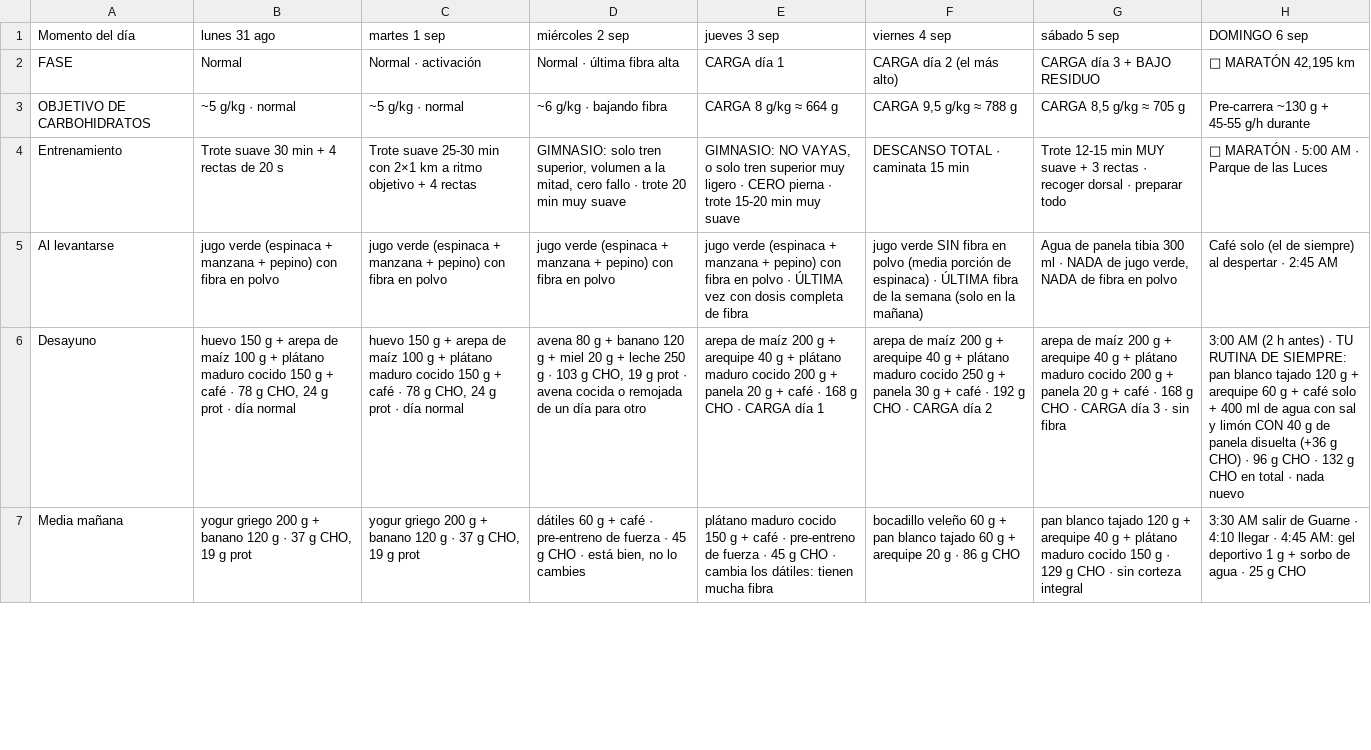
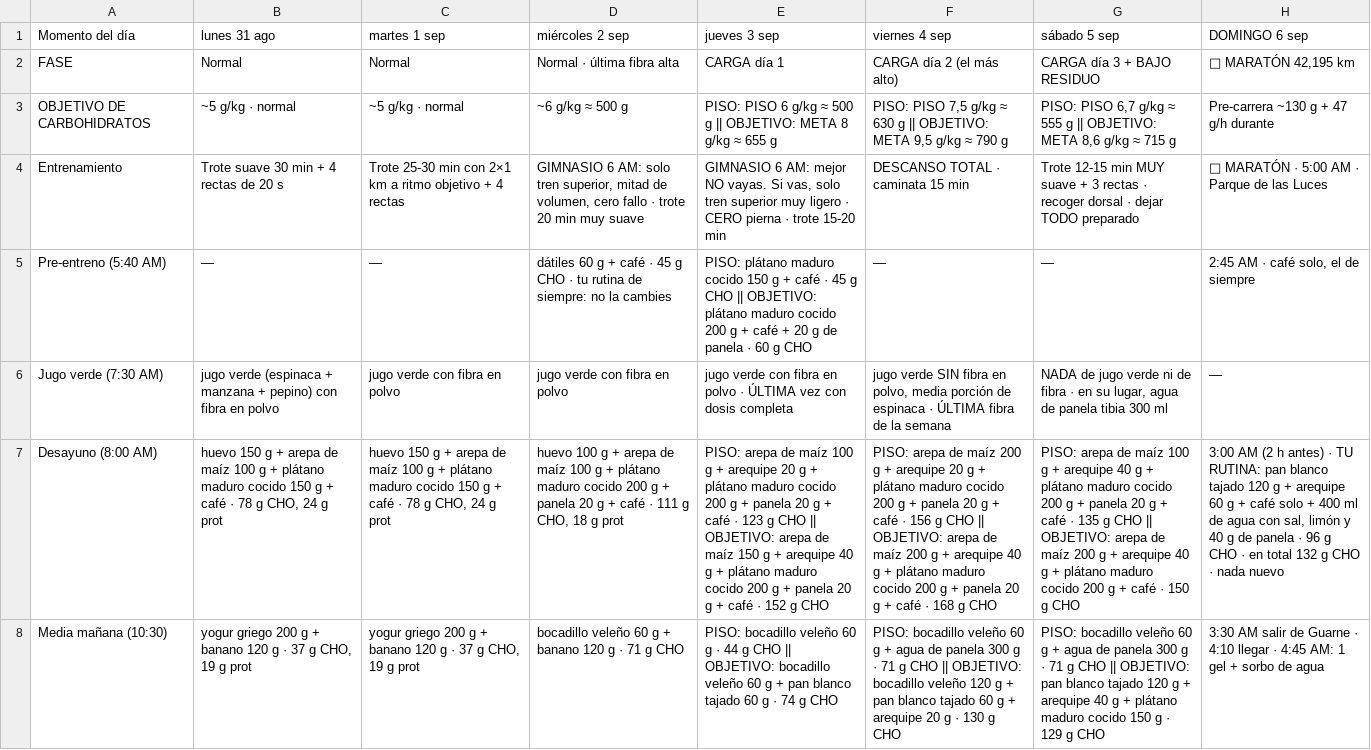
Before and after one commit to Alejopalaciog/training, a CSV file: data/semana-carrera-nutricion.csv, drawn as a sheet; only a part is shown; removed rows and columns are numbered as before the commit, all else as after; the diff covers the shown part only; the diff names each change by its address in the sheet, - before the commit and + after, or states it on an @@ line.

```diff
--- a/data/semana-carrera-nutricion.csv
+++ b/data/semana-carrera-nutricion.csv
-C2 (martes 1 sep): Normal · activación
+C2 (martes 1 sep): Normal
-D3 (miércoles 2 sep): ~6 g/kg · bajando fibra
+D3 (miércoles 2 sep): ~6 g/kg ≈ 500 g
-E3 (jueves 3 sep): CARGA 8 g/kg ≈ 664 g
+E3 (jueves 3 sep): PISO: PISO 6 g/kg ≈ 500 g || OBJETIVO: META 8 g/kg ≈ 655 g
-F3 (viernes 4 sep): CARGA 9,5 g/kg ≈ 788 g
+F3 (viernes 4 sep): PISO: PISO 7,5 g/kg ≈ 630 g || OBJETIVO: META 9,5 g/kg ≈ 790 g
-G3 (sábado 5 sep): CARGA 8,5 g/kg ≈ 705 g
+G3 (sábado 5 sep): PISO: PISO 6,7 g/kg ≈ 555 g || OBJETIVO: META 8,6 g/kg ≈ 715 g
-H3 (DOMINGO 6 sep): Pre-carrera ~130 g + 45-55 g/h durante
+H3 (DOMINGO 6 sep): Pre-carrera ~130 g + 47 g/h durante
-C4 (martes 1 sep): Trote suave 25-30 min…
+C4 (martes 1 sep): Trote 25-30 min…
-D4 (miércoles 2 sep): GIMNASIO: solo tren superior, volumen a la mitad, cero fallo…
+D4 (miércoles 2 sep): GIMNASIO 6 AM: solo tren superior, mitad de volumen, cero fallo…
-E4 (jueves 3 sep): GIMNASIO: NO VAYAS, o solo tren superior muy ligero · CERO pierna · trote 15-20 min muy suave
+E4 (jueves 3 sep): GIMNASIO 6 AM: mejor NO vayas. Si vas, solo tren superior muy ligero · CERO pierna · trote 15-20 min
-G4 (sábado 5 sep): …dorsal · preparar todo
+G4 (sábado 5 sep): …dorsal · dejar TODO preparado
-row 5: Al levantarse | jugo verde (espinaca + manzana + pepino) con fibra en polvo | jugo verde (espinaca + manzana + pepino) con fibra en polvo | jugo verde (espinaca + manzana + pepino) con fibra en polvo | jugo verde (espinaca + manzana + pepino) con fibra en polvo · ÚLTIMA vez con dosis completa de fibra | jugo verde SIN fibra en polvo (media porción de espinaca) · ÚLTIMA fibra de la semana (solo en la mañana) | Agua de panela tibia 300 ml · NADA de jugo verde, NADA de fibra en polvo | Café solo (el de siempre) al despertar · 2:45 AM
+row 5: Pre-entreno (5:40 AM) | — | — | dátiles 60 g + café · 45 g CHO · tu rutina de siempre: no la cambies | PISO: plátano maduro cocido 150 g + café · 45 g CHO || OBJETIVO: plátano maduro cocido 200 g + café + 20 g de panela · 60 g CHO | — | — | 2:45 AM · café solo, el de siempre
+row 6: Jugo verde (7:30 AM) | jugo verde (espinaca + manzana + pepino) con fibra en polvo | jugo verde con fibra en polvo | jugo verde con fibra en polvo | jugo verde con fibra en polvo · ÚLTIMA vez con dosis completa | jugo verde SIN fibra en polvo, media porción de espinaca · ÚLTIMA fibra de la semana | NADA de jugo verde ni de fibra · en su lugar, agua de panela tibia 300 ml | —
-A7 (Momento del día): Desayuno
+A7 (Momento del día): Desayuno (8:00 AM)
-B7 (lunes 31 ago): …g prot · día normal
+B7 (lunes 31 ago): …g prot
-C7 (martes 1 sep): …g prot · día normal
+C7 (martes 1 sep): …g prot
-D7 (miércoles 2 sep): avena 80 g + banano 120 g + miel 20 g + leche 250 g · 103 g CHO, 19 g prot · avena cocida o remojada de un día para otro
+D7 (miércoles 2 sep): huevo 100 g + arepa de maíz 100 g + plátano maduro cocido 200 g + panela 20 g + café · 111 g CHO, 18 g prot
-E7 (jueves 3 sep): arepa de maíz 200 g + arequipe 40 g + plátano maduro cocido 200 g + panela 20 g + café · 168 g CHO · CARGA día 1
+E7 (jueves 3 sep): PISO: arepa de maíz 100 g + arequipe 20 g + plátano maduro cocido 200 g + panela 20 g + café · 123 g CHO || OBJETIVO: arepa de maíz 150 g + arequipe 40 g + plátano maduro cocido 200 g + panela 20 g + café · 152 g CHO
-F7 (viernes 4 sep): arepa de maíz 200 g + arequipe 40 g + plátano maduro cocido 250 g + panela 30 g + café · 192 g CHO · CARGA día 2
+F7 (viernes 4 sep): PISO: arepa de maíz 200 g + arequipe 20 g + plátano maduro cocido 200 g + panela 20 g + café · 156 g CHO || OBJETIVO: arepa de maíz 200 g + arequipe 40 g + plátano maduro cocido 200 g + panela 20 g + café · 168 g CHO
-G7 (sábado 5 sep): arepa de maíz 200 g + arequipe 40 g + plátano maduro cocido 200 g + panela 20 g + café · 168 g CHO · CARGA día 3 · sin fibra
+G7 (sábado 5 sep): PISO: arepa de maíz 100 g + arequipe 40 g + plátano maduro cocido 200 g + panela 20 g + café · 135 g CHO || OBJETIVO: arepa de maíz 200 g + arequipe 40 g + plátano maduro cocido 200 g + café · 150 g CHO
-H7 (DOMINGO 6 sep): …· TU RUTINA DE SIEMPRE: pan blanco tajado 120 g + arequipe 60 g + café solo + 400 ml de agua con sal y limón CON 40 g de panela disuelta (+36 g CHO) · 96 g CHO · 132 g CHO en total · nada…
+H7 (DOMINGO 6 sep): …· TU RUTINA: pan blanco tajado 120 g + arequipe 60 g + café solo + 400 ml de agua con sal, limón y 40 g de panela · 96 g CHO · en total 132 g CHO · nada…
-A8 (Momento del día): Media mañana
+A8 (Momento del día): Media mañana (10:30)
-D8 (miércoles 2 sep): dátiles 60 g + café · pre-entreno de fuerza · 45 g CHO · está bien, no lo cambies
+D8 (miércoles 2 sep): bocadillo veleño 60 g + banano 120 g · 71 g CHO
-E8 (jueves 3 sep): plátano maduro cocido 150 g + café · pre-entreno de fuerza · 45 g CHO · cambia los dátiles: tienen mucha fibra
+E8 (jueves 3 sep): PISO: bocadillo veleño 60 g · 44 g CHO || OBJETIVO: bocadillo veleño 60 g + pan blanco tajado 60 g · 74 g CHO
-F8 (viernes 4 sep): bocadillo veleño 60 g + pan blanco tajado 60 g + arequipe 20 g · 86 g CHO
+F8 (viernes 4 sep): PISO: bocadillo veleño 60 g + agua de panela 300 g · 71 g CHO || OBJETIVO: bocadillo veleño 120 g + pan blanco tajado 60 g + arequipe 20 g · 130 g CHO
-G8 (sábado 5 sep): pan blanco tajado 120 g + arequipe 40 g + plátano maduro cocido 150 g · 129 g CHO · sin corteza integral
+G8 (sábado 5 sep): PISO: bocadillo veleño 60 g + agua de panela 300 g · 71 g CHO || OBJETIVO: pan blanco tajado 120 g + arequipe 40 g + plátano maduro cocido 150 g · 129 g CHO
-H8 (DOMINGO 6 sep): …4:45 AM: gel deportivo 1 g + sorbo de agua · 25 g CHO
+H8 (DOMINGO 6 sep): …4:45 AM: 1 gel + sorbo de agua
```
Also changed, not shown: 1 added row, 1 removed row and 21 edited cells elsewhere in this file, 3 other files.
